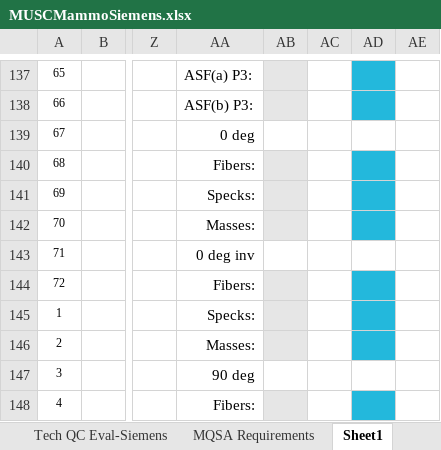
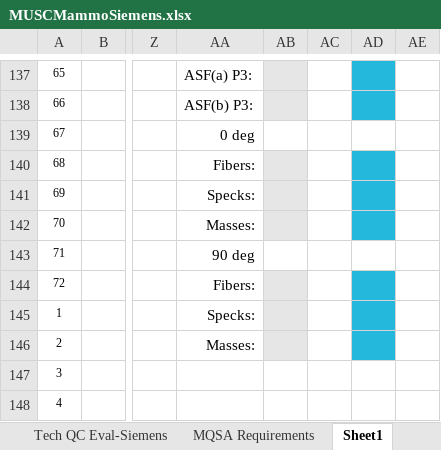
Before and after one commit to imabug/EquipTestingSpreadsheets, an Excel workbook: MUSCMammoSiemens.xlsx, sheet Sheet1, drawn as a sheet; only a part is shown, gaps mark what is left out; values as stored, in another font and other column widths than the file's, no borders; charts and pictures and conditional formats not drawn; the diff covers the shown part only; the diff names each change by its address in the sheet, - before the commit and + after, or states it on an @@ line.

Commit message:
More changes for Mammomat Revelation
Remove inverted phantom test from tomo image quality (not done with Revelation)
Cell formatting changes.

```diff
--- a/MUSCMammoSiemens.xlsx (sheet Sheet1)
+++ b/MUSCMammoSiemens.xlsx (sheet Sheet1)
-AA143: 0 deg inv
+AA143: 90 deg
-AA147: 90 deg
+AA147: (empty)
-AA148: Fibers:
+AA148: (empty)
-AB148 fill: #E6E6E6
+AB148 fill: none
-AD148 fill: #23B8DC
+AD148 fill: none
```
Also changed, not shown: 1 added row, 1 removed row, 16 edited cells and cell formats elsewhere in this sheet, formulas that keep their value.
